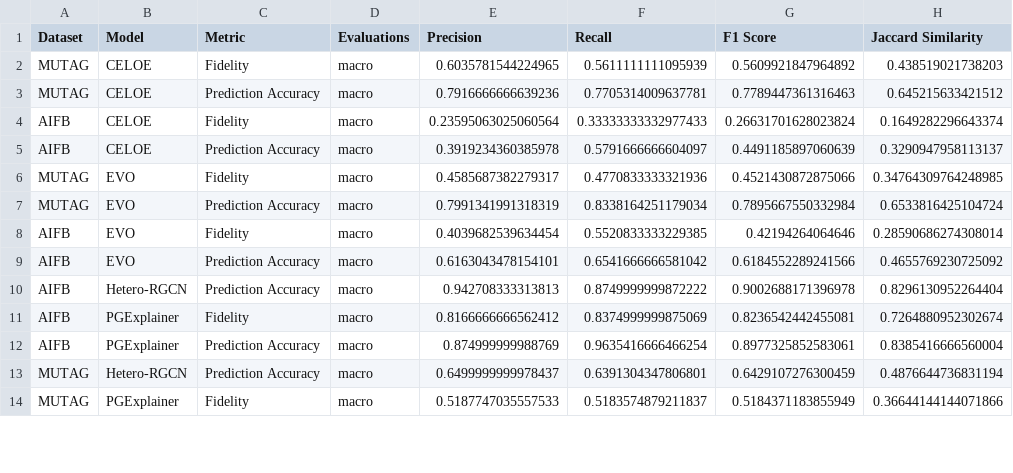
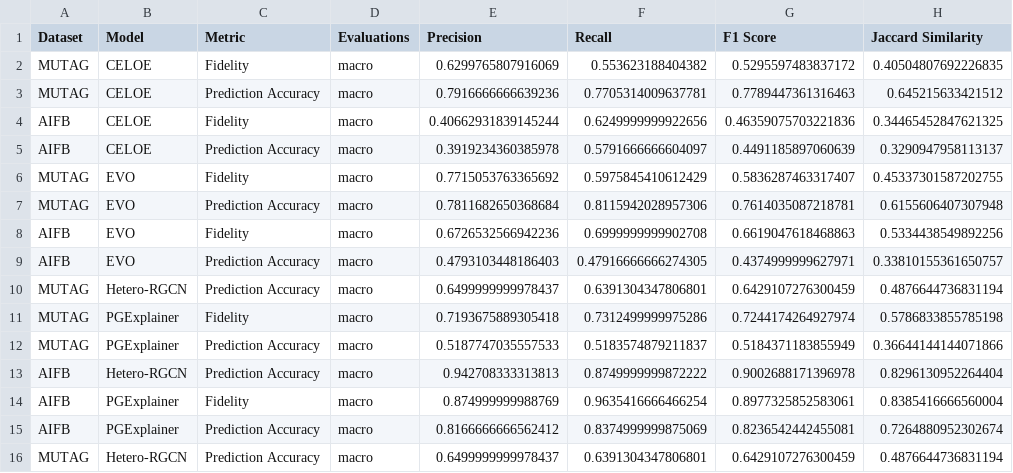
Before and after one commit to sapkotaruz11/EDGE, a CSV file: results/dataframes/eval_data_macro.csv, drawn as a sheet; only a part is shown; the diff covers the shown part only.

```diff
--- a/results/dataframes/eval_data_macro.csv
+++ b/results/dataframes/eval_data_macro.csv
@@ -1,14 +1,16 @@
 Dataset,Model,Metric,Evaluations,Precision,Recall,F1 Score,Jaccard Similarity
-MUTAG,CELOE,Fidelity,macro,0.6035781544224965,0.5611111111095939,0.5609921847964892,0.438519021738203
+MUTAG,CELOE,Fidelity,macro,0.6299765807916069,0.553623188404382,0.5295597483837172,0.40504807692226835
 MUTAG,CELOE,Prediction Accuracy,macro,0.7916666666639236,0.7705314009637781,0.7789447361316463,0.645215633421512
-AIFB,CELOE,Fidelity,macro,0.23595063025060564,0.33333333332977433,0.26631701628023824,0.1649282296643374
+AIFB,CELOE,Fidelity,macro,0.40662931839145244,0.6249999999922656,0.46359075703221836,0.34465452847621325
 AIFB,CELOE,Prediction Accuracy,macro,0.3919234360385978,0.5791666666604097,0.4491185897060639,0.3290947958113137
-MUTAG,EVO,Fidelity,macro,0.4585687382279317,0.4770833333321936,0.4521430872875066,0.34764309764248985
-MUTAG,EVO,Prediction Accuracy,macro,0.7991341991318319,0.8338164251179034,0.7895667550332984,0.6533816425104724
-AIFB,EVO,Fidelity,macro,0.4039682539634454,0.5520833333229385,0.42194264064646,0.28590686274308014
-AIFB,EVO,Prediction Accuracy,macro,0.6163043478154101,0.6541666666581042,0.6184552289241566,0.4655769230725092
+MUTAG,EVO,Fidelity,macro,0.7715053763365692,0.5975845410612429,0.5836287463317407,0.45337301587202755
+MUTAG,EVO,Prediction Accuracy,macro,0.7811682650368684,0.8115942028957306,0.7614035087218781,0.6155606407307948
+AIFB,EVO,Fidelity,macro,0.6726532566942236,0.6999999999902708,0.6619047618468863,0.5334438549892256
+AIFB,EVO,Prediction Accuracy,macro,0.4793103448186403,0.47916666666274305,0.4374999999627971,0.33810155361650757
+MUTAG,Hetero-RGCN,Prediction Accuracy,macro,0.6499999999978437,0.6391304347806801,0.6429107276300459,0.4876644736831194
+MUTAG,PGExplainer,Fidelity,macro,0.7193675889305418,0.7312499999975286,0.7244174264927974,0.5786833855785198
+MUTAG,PGExplainer,Prediction Accuracy,macro,0.5187747035557533,0.5183574879211837,0.5184371183855949,0.36644144144071866
 AIFB,Hetero-RGCN,Prediction Accuracy,macro,0.942708333313813,0.8749999999872222,0.9002688171396978,0.8296130952264404
-AIFB,PGExplainer,Fidelity,macro,0.8166666666562412,0.8374999999875069,0.8236542442455081,0.7264880952302674
-AIFB,PGExplainer,Prediction Accuracy,macro,0.874999999988769,0.9635416666466254,0.8977325852583061,0.8385416666560004
+AIFB,PGExplainer,Fidelity,macro,0.874999999988769,0.9635416666466254,0.8977325852583061,0.8385416666560004
+AIFB,PGExplainer,Prediction Accuracy,macro,0.8166666666562412,0.8374999999875069,0.8236542442455081,0.7264880952302674
 MUTAG,Hetero-RGCN,Prediction Accuracy,macro,0.6499999999978437,0.6391304347806801,0.6429107276300459,0.4876644736831194
-MUTAG,PGExplainer,Fidelity,macro,0.5187747035557533,0.5183574879211837,0.5184371183855949,0.36644144144071866
```
Also changed, not shown: 2 added rows, 3 removed rows and 3 edited cells elsewhere in this file, results/dataframes/eval_data_micro.csv, 30 other files.
